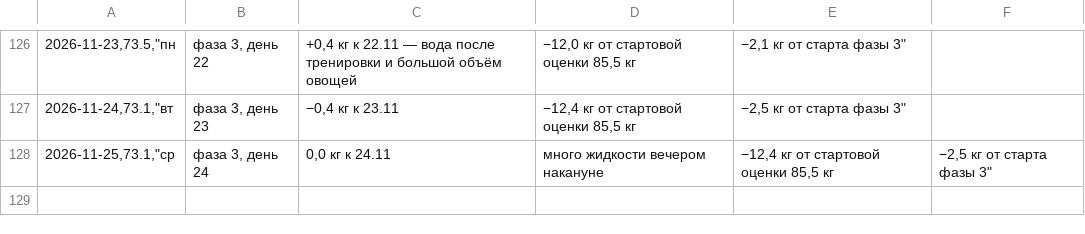
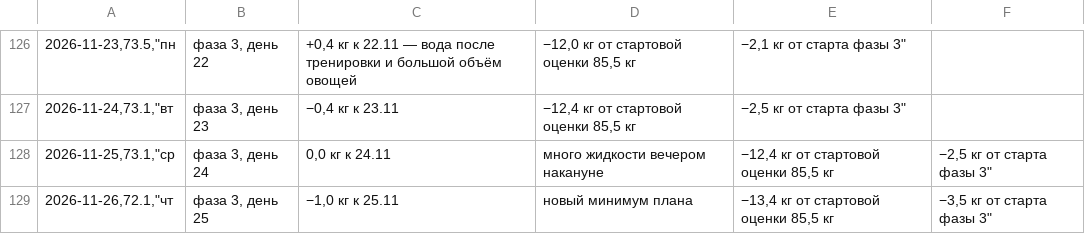
Before and after one commit to bdzonson837-stack/training, a CSV file: health/weight_data.csv, drawn as a sheet; only a part is shown, gaps mark what is left out; the diff names each change by its address in the sheet, - before the commit and + after, or states it on an @@ line.

```diff
--- a/health/weight_data.csv
+++ b/health/weight_data.csv
+row 129: 2026-11-26,72.1,"чт | фаза 3, день 25 | −1,0 кг к 25.11 | новый минимум плана | −13,4 кг от стартовой оценки 85,5 кг | −3,5 кг от старта фазы 3"
```
Also changed, not shown: 3 other files.
